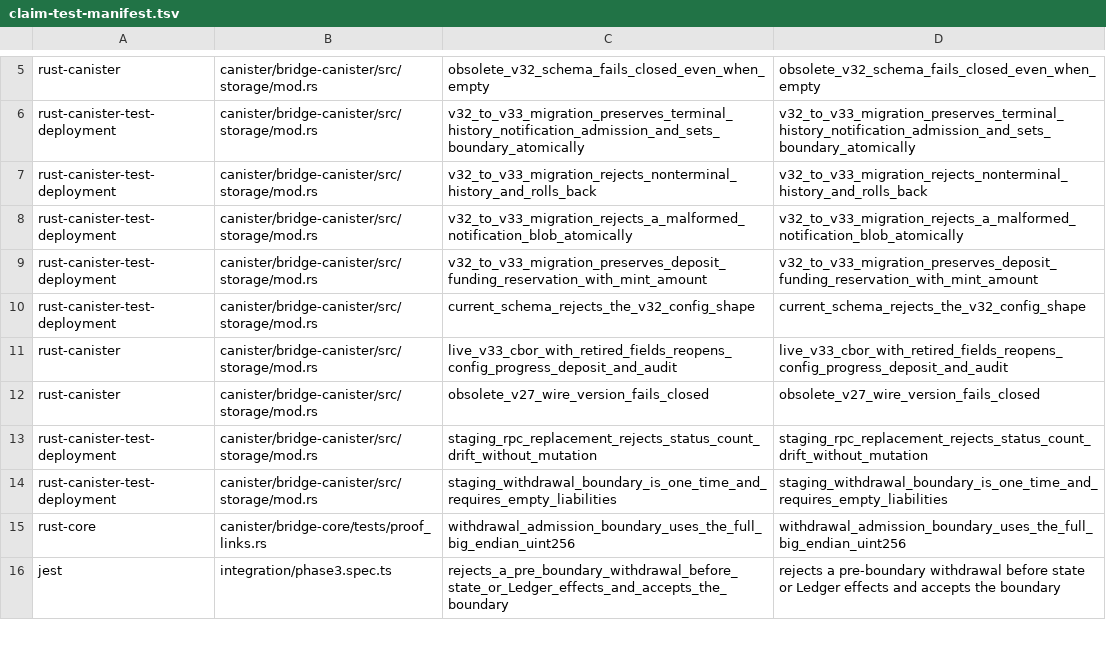
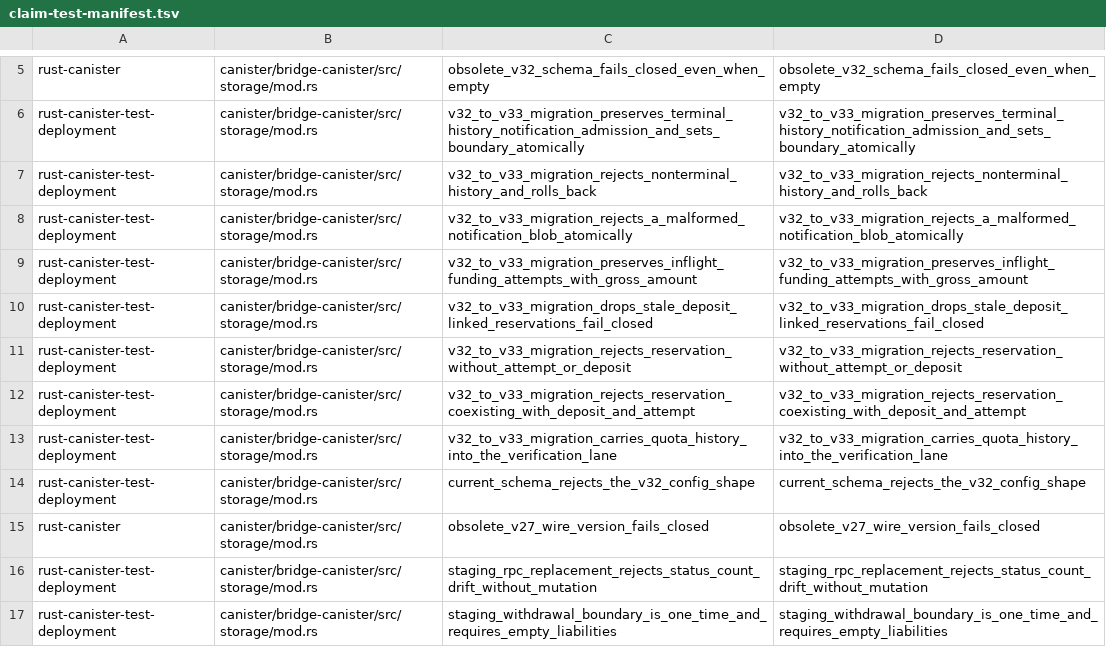
Before and after one commit to humandebri/Bridge, a TSV file: verification/claim-test-manifest.tsv, drawn as a sheet; only a part is shown, gaps mark what is left out; the shorter side is filled out with more unchanged rows.

Commit message:
Harden deposit funding migration and RPC diagnostics

```diff
--- a/verification/claim-test-manifest.tsv
+++ b/verification/claim-test-manifest.tsv
@@ -8,5 +8,8 @@ rust-canister-test-deployment	canister/bridge-canister/src/storage/mod.rs	v32_to
 rust-canister-test-deployment	canister/bridge-canister/src/storage/mod.rs	v32_to_v33_migration_rejects_a_malformed_notification_blob_atomically	v32_to_v33_migration_rejects_a_malformed_notification_blob_atomically
-rust-canister-test-deployment	canister/bridge-canister/src/storage/mod.rs	v32_to_v33_migration_preserves_deposit_funding_reservation_with_mint_amount	v32_to_v33_migration_preserves_deposit_funding_reservation_with_mint_amount
+rust-canister-test-deployment	canister/bridge-canister/src/storage/mod.rs	v32_to_v33_migration_preserves_inflight_funding_attempts_with_gross_amount	v32_to_v33_migration_preserves_inflight_funding_attempts_with_gross_amount
+rust-canister-test-deployment	canister/bridge-canister/src/storage/mod.rs	v32_to_v33_migration_drops_stale_deposit_linked_reservations_fail_closed	v32_to_v33_migration_drops_stale_deposit_linked_reservations_fail_closed
+rust-canister-test-deployment	canister/bridge-canister/src/storage/mod.rs	v32_to_v33_migration_rejects_reservation_without_attempt_or_deposit	v32_to_v33_migration_rejects_reservation_without_attempt_or_deposit
+rust-canister-test-deployment	canister/bridge-canister/src/storage/mod.rs	v32_to_v33_migration_rejects_reservation_coexisting_with_deposit_and_attempt	v32_to_v33_migration_rejects_reservation_coexisting_with_deposit_and_attempt
+rust-canister-test-deployment	canister/bridge-canister/src/storage/mod.rs	v32_to_v33_migration_carries_quota_history_into_the_verification_lane	v32_to_v33_migration_carries_quota_history_into_the_verification_lane
 rust-canister-test-deployment	canister/bridge-canister/src/storage/mod.rs	current_schema_rejects_the_v32_config_shape	current_schema_rejects_the_v32_config_shape
-rust-canister	canister/bridge-canister/src/storage/mod.rs	live_v33_cbor_with_retired_fields_reopens_config_progress_deposit_and_audit	live_v33_cbor_with_retired_fields_reopens_config_progress_deposit_and_audit
 rust-canister	canister/bridge-canister/src/storage/mod.rs	obsolete_v27_wire_version_fails_closed	obsolete_v27_wire_version_fails_closed
```
Also changed, not shown: verification/claims.tsv, 12 other files.
